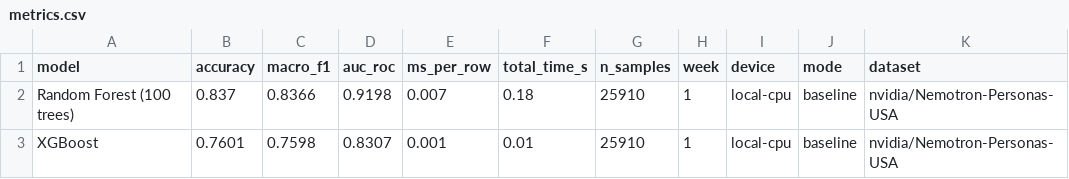
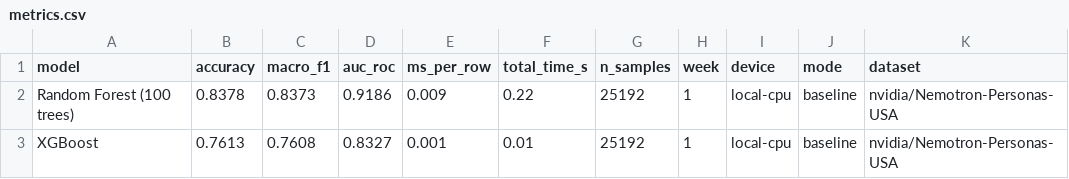
Before and after one commit to itsjavi16/nemotron-tabular-classification, a CSV file: results/metrics.csv, drawn as a sheet.

```diff
--- a/results/metrics.csv
+++ b/results/metrics.csv
@@ -1,3 +1,3 @@
 model,accuracy,macro_f1,auc_roc,ms_per_row,total_time_s,n_samples,week,device,mode,dataset
-Random Forest (100 trees),0.837,0.8366,0.9198,0.007,0.18,25910,1,local-cpu,baseline,nvidia/Nemotron-Personas-USA
-XGBoost,0.7601,0.7598,0.8307,0.001,0.01,25910,1,local-cpu,baseline,nvidia/Nemotron-Personas-USA
+Random Forest (100 trees),0.8378,0.8373,0.9186,0.009,0.22,25192,1,local-cpu,baseline,nvidia/Nemotron-Personas-USA
+XGBoost,0.7613,0.7608,0.8327,0.001,0.01,25192,1,local-cpu,baseline,nvidia/Nemotron-Personas-USA
```
Also changed, not shown: 2 other files.
